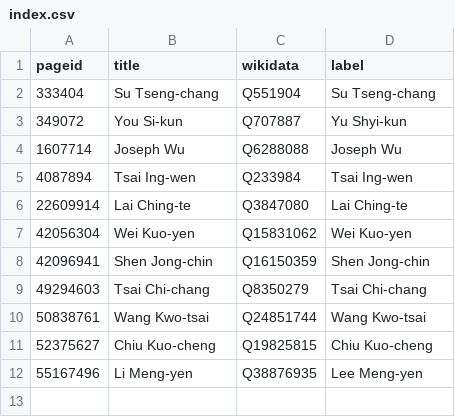
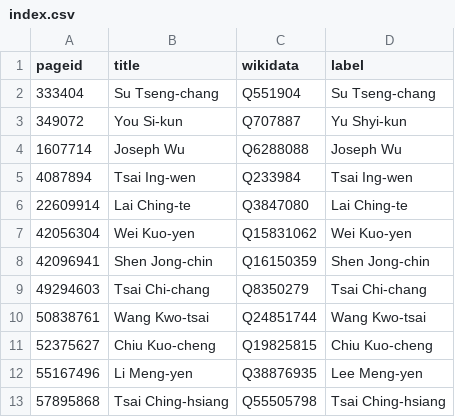
Before and after one commit to every-politician-scrapers/taiwan, a CSV file: enwiki/index.csv, drawn as a sheet; the diff names each change by its address in the sheet, - before the commit and + after, or states it on an @@ line.

```diff
--- a/enwiki/index.csv
+++ b/enwiki/index.csv
+row 13: 57895868 | Tsai Ching-hsiang | Q55505798 | Tsai Ching-hsiang
```
Also changed, not shown: 3 other files.
